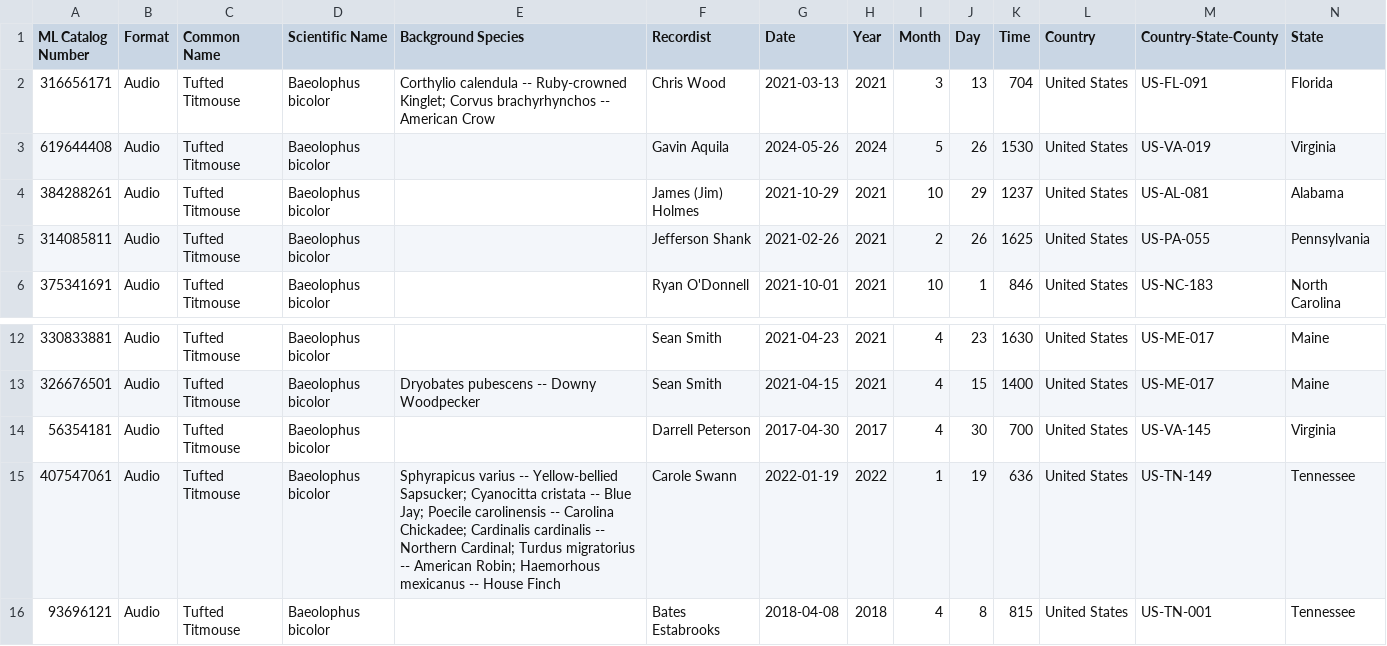
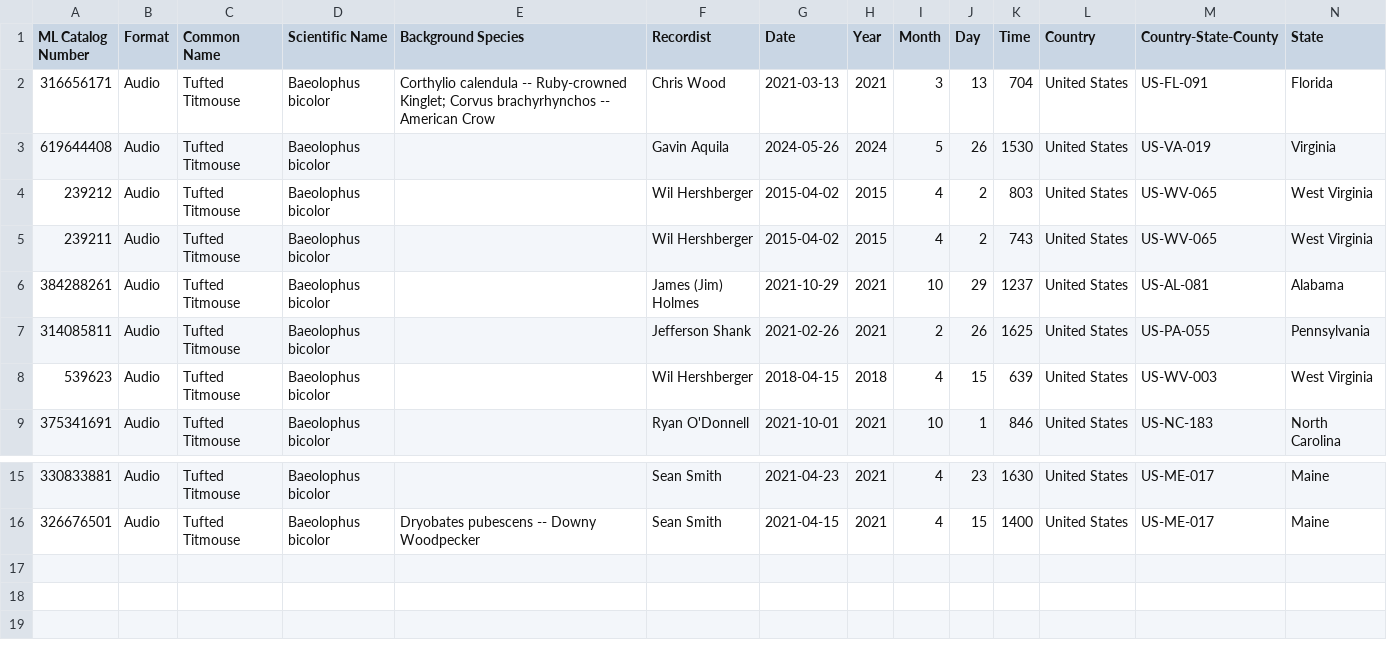
Before and after one commit to adam-kosinski/Birds, a CSV file: ebird_calls_prep/csv_filtered/Tufted Titmouse.csv, drawn as a sheet; only a part is shown, gaps mark what is left out; removed rows and columns are numbered as before the commit, all else as after; rows hold the shown columns only; the diff names each change by its address in the sheet, - before the commit and + after, or states it on an @@ line.

```diff
--- a/ebird_calls_prep/csv_filtered/Tufted Titmouse.csv
+++ b/ebird_calls_prep/csv_filtered/Tufted Titmouse.csv
+row 4: 239212 | Audio | Tufted Titmouse | Baeolophus bicolor |  | Wil Hershberger | 2015-04-02 | 2015 | 4 | 2 | 803 | United States | US-WV-065 | West Virginia
+row 5: 239211 | Audio | Tufted Titmouse | Baeolophus bicolor |  | Wil Hershberger | 2015-04-02 | 2015 | 4 | 2 | 743 | United States | US-WV-065 | West Virginia
+row 8: 539623 | Audio | Tufted Titmouse | Baeolophus bicolor |  | Wil Hershberger | 2018-04-15 | 2018 | 4 | 15 | 639 | United States | US-WV-003 | West Virginia
-row 14: 56354181 | Audio | Tufted Titmouse | Baeolophus bicolor |  | Darrell Peterson | 2017-04-30 | 2017 | 4 | 30 | 700 | United States | US-VA-145 | Virginia
-row 15: 407547061 | Audio | Tufted Titmouse | Baeolophus bicolor | Sphyrapicus varius -- Yellow-bellied Sapsucker; Cyanocitta cristata -- Blue Jay; Poecile carolinensis -- Carolina Chickadee; Cardinalis cardinalis -- Northern Cardinal; Turdus migratorius -- American Robin; Haemorhous mexicanus -- House Finch | Carole Swann | 2022-01-19 | 2022 | 1 | 19 | 636 | United States | US-TN-149 | Tennessee
-row 16: 93696121 | Audio | Tufted Titmouse | Baeolophus bicolor |  | Bates Estabrooks | 2018-04-08 | 2018 | 4 | 8 | 815 | United States | US-TN-001 | Tennessee
```
Also changed, not shown: ebird_calls_prep/csv_filtered/Carolina Chickadee.csv, ebird_calls_prep/csv_filtered/Carolina Wren.csv, 39 other files.
